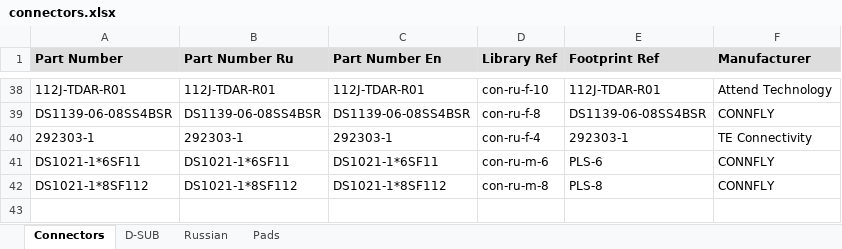
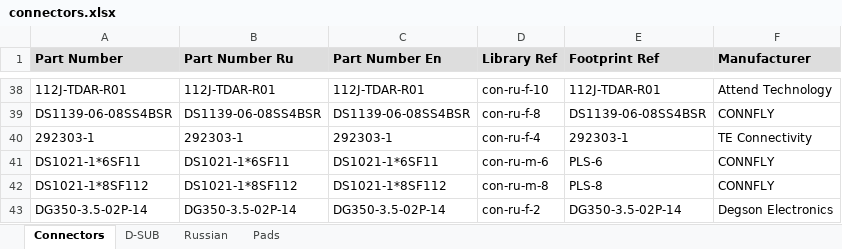
Before and after one commit to garou-g/elem_altium_db2, an Excel workbook: library/connectors.xlsx, sheet Connectors, drawn as a sheet; only a part is shown, gaps mark what is left out; values as stored, in another font and other column widths than the file's, no borders; the diff names each change by its address in the sheet, - before the commit and + after, or states it on an @@ line.

```diff
--- a/library/connectors.xlsx (sheet Connectors)
+++ b/library/connectors.xlsx (sheet Connectors)
+row 43: DG350-3.5-02P-14 | DG350-3.5-02P-14 | DG350-3.5-02P-14 | con-ru-f-2 | DG350-3.5-02P-14 | Degson Electronics
```
Also changed, not shown: library/analog.xlsx, library/digital.xlsx, 20 other files.
